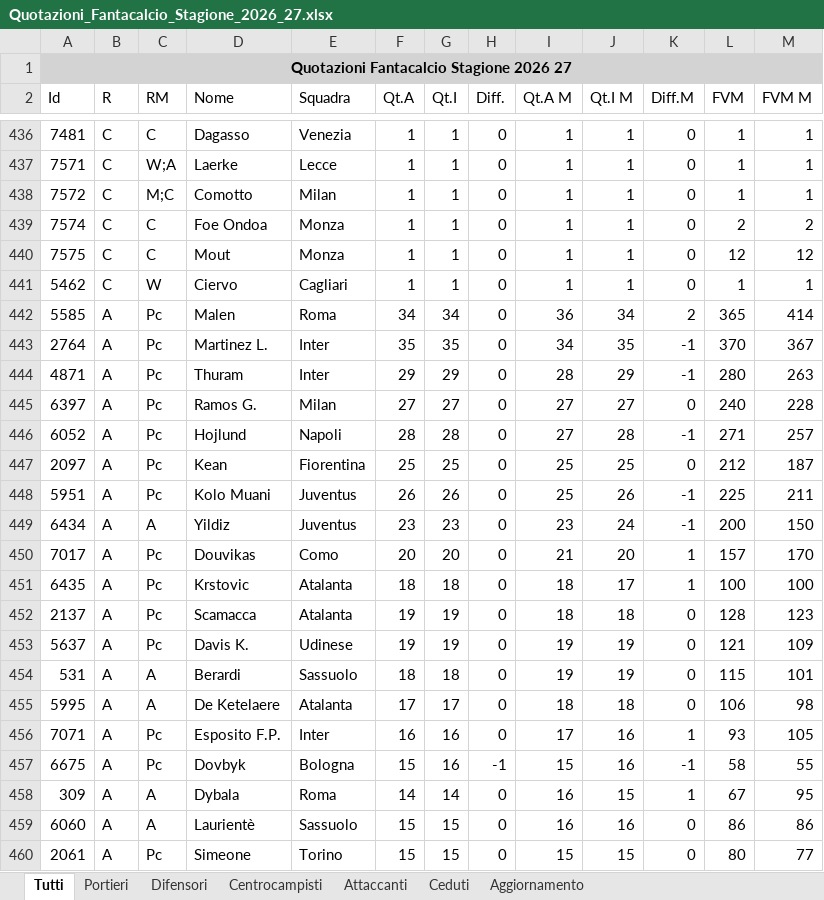
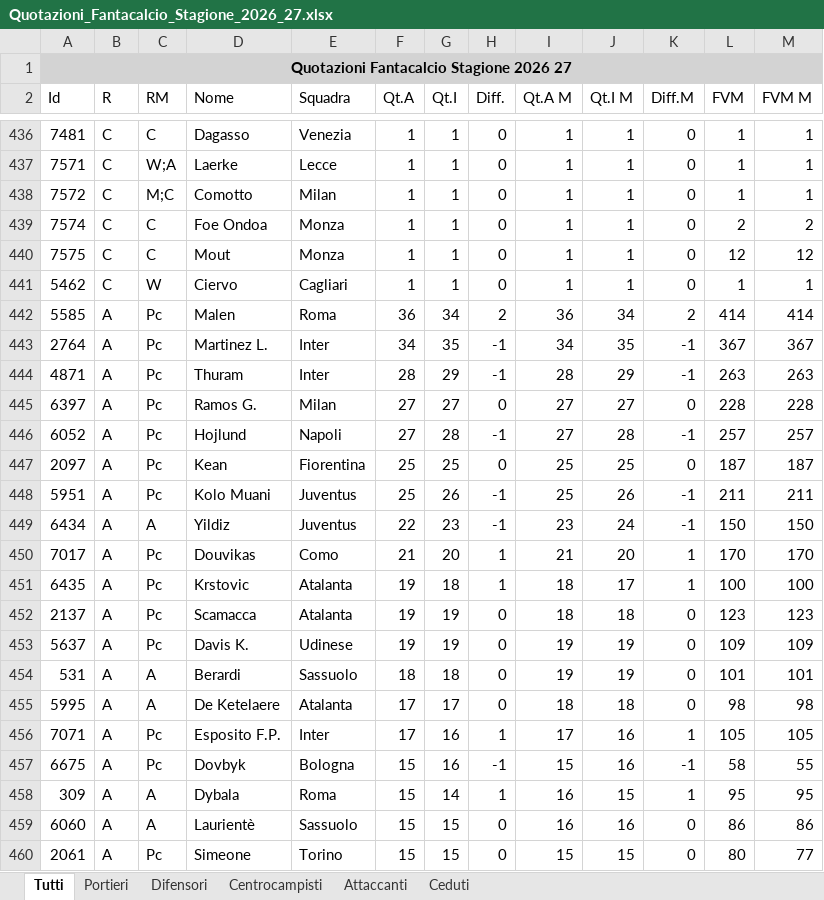
Before and after one commit to pixel22-sudo/FantaAsta-FC-Jigen, an Excel workbook: Quotazioni_Fantacalcio_Stagione_2026_27.xlsx, sheet Tutti, drawn as a sheet; only a part is shown, gaps mark what is left out; values as stored, in another font and other column widths than the file's, no borders; the diff covers the shown part only; the diff names each change by its address in the sheet, - before the commit and + after, or states it on an @@ line.

```diff
--- a/Quotazioni_Fantacalcio_Stagione_2026_27.xlsx (sheet Tutti)
+++ b/Quotazioni_Fantacalcio_Stagione_2026_27.xlsx (sheet Tutti)
-sheet tab: Aggiornamento
-F442 (Qt.A): 34
+F442 (Qt.A): 36
-H442 (Diff.): 0
+H442 (Diff.): 2
-L442 (FVM): 365
+L442 (FVM): 414
-F443 (Qt.A): 35
+F443 (Qt.A): 34
-H443:H444 (Diff.): 0
+H443:H444 (Diff.): -1
-L443 (FVM): 370
+L443 (FVM): 367
-F444 (Qt.A): 29
+F444 (Qt.A): 28
-L444 (FVM): 280
+L444 (FVM): 263
-L445 (FVM): 240
+L445 (FVM): 228
-F446 (Qt.A): 28
+F446 (Qt.A): 27
-H446 (Diff.): 0
+H446 (Diff.): -1
-L446 (FVM): 271
+L446 (FVM): 257
-L447 (FVM): 212
+L447 (FVM): 187
-F448 (Qt.A): 26
+F448 (Qt.A): 25
-H448:H449 (Diff.): 0
+H448:H449 (Diff.): -1
-L448 (FVM): 225
+L448 (FVM): 211
-F449 (Qt.A): 23
+F449 (Qt.A): 22
-L449 (FVM): 200
+L449 (FVM): 150
-F450 (Qt.A): 20
+F450 (Qt.A): 21
-H450:H451 (Diff.): 0
+H450:H451 (Diff.): 1
-L450 (FVM): 157
+L450 (FVM): 170
-F451 (Qt.A): 18
+F451 (Qt.A): 19
-L452 (FVM): 128
+L452 (FVM): 123
-L453 (FVM): 121
+L453 (FVM): 109
-L454 (FVM): 115
+L454 (FVM): 101
-L455 (FVM): 106
+L455 (FVM): 98
-F456 (Qt.A): 16
+F456 (Qt.A): 17
-H456 (Diff.): 0
+H456 (Diff.): 1
-L456 (FVM): 93
+L456 (FVM): 105
-F458 (Qt.A): 14
+F458 (Qt.A): 15
-H458 (Diff.): 0
+H458 (Diff.): 1
-L458 (FVM): 67
+L458 (FVM): 95
```
Also changed, not shown: 54 edited cells elsewhere in this sheet, sheet Attaccanti, sheet Centrocampisti, sheet Difensori, sheet Portieri, 4 other files.
